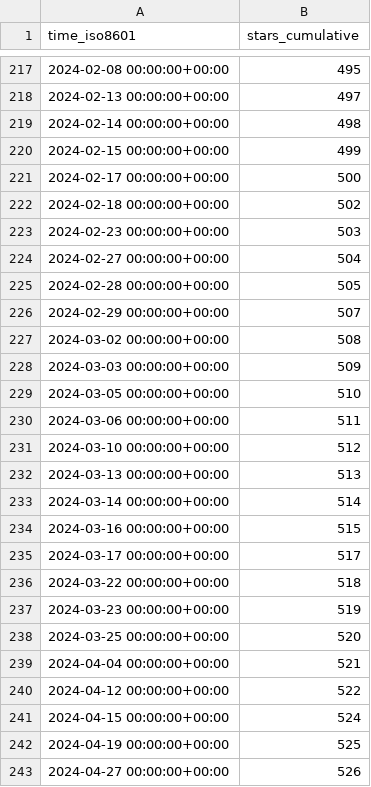
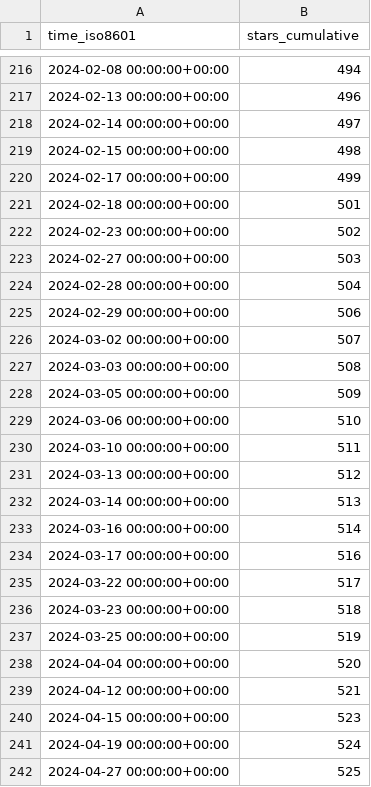
Before and after one commit to varabyte/stats, a CSV file: varabyte/kotter/ghrs-data/stargazers.csv, drawn as a sheet; only a part is shown, gaps mark what is left out; the diff covers the shown part only.

```diff
--- a/varabyte/kotter/ghrs-data/stargazers.csv
+++ b/varabyte/kotter/ghrs-data/stargazers.csv
@@ -217,27 +216,27 @@ time_iso8601,stars_cumulative
-2024-02-08 00:00:00+00:00,495
-2024-02-13 00:00:00+00:00,497
-2024-02-14 00:00:00+00:00,498
-2024-02-15 00:00:00+00:00,499
-2024-02-17 00:00:00+00:00,500
-2024-02-18 00:00:00+00:00,502
-2024-02-23 00:00:00+00:00,503
-2024-02-27 00:00:00+00:00,504
-2024-02-28 00:00:00+00:00,505
-2024-02-29 00:00:00+00:00,507
-2024-03-02 00:00:00+00:00,508
-2024-03-03 00:00:00+00:00,509
-2024-03-05 00:00:00+00:00,510
-2024-03-06 00:00:00+00:00,511
-2024-03-10 00:00:00+00:00,512
-2024-03-13 00:00:00+00:00,513
-2024-03-14 00:00:00+00:00,514
-2024-03-16 00:00:00+00:00,515
-2024-03-17 00:00:00+00:00,517
-2024-03-22 00:00:00+00:00,518
-2024-03-23 00:00:00+00:00,519
-2024-03-25 00:00:00+00:00,520
-2024-04-04 00:00:00+00:00,521
-2024-04-12 00:00:00+00:00,522
-2024-04-15 00:00:00+00:00,524
-2024-04-19 00:00:00+00:00,525
-2024-04-27 00:00:00+00:00,526
+2024-02-08 00:00:00+00:00,494
+2024-02-13 00:00:00+00:00,496
+2024-02-14 00:00:00+00:00,497
+2024-02-15 00:00:00+00:00,498
+2024-02-17 00:00:00+00:00,499
+2024-02-18 00:00:00+00:00,501
+2024-02-23 00:00:00+00:00,502
+2024-02-27 00:00:00+00:00,503
+2024-02-28 00:00:00+00:00,504
+2024-02-29 00:00:00+00:00,506
+2024-03-02 00:00:00+00:00,507
+2024-03-03 00:00:00+00:00,508
+2024-03-05 00:00:00+00:00,509
+2024-03-06 00:00:00+00:00,510
+2024-03-10 00:00:00+00:00,511
+2024-03-13 00:00:00+00:00,512
+2024-03-14 00:00:00+00:00,513
+2024-03-16 00:00:00+00:00,514
+2024-03-17 00:00:00+00:00,516
+2024-03-22 00:00:00+00:00,517
+2024-03-23 00:00:00+00:00,518
+2024-03-25 00:00:00+00:00,519
+2024-04-04 00:00:00+00:00,520
+2024-04-12 00:00:00+00:00,521
+2024-04-15 00:00:00+00:00,523
+2024-04-19 00:00:00+00:00,524
+2024-04-27 00:00:00+00:00,525
```
Also changed, not shown: 1 removed row and 35 edited cells elsewhere in this file.
